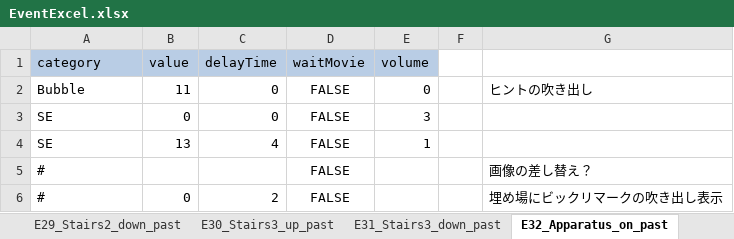
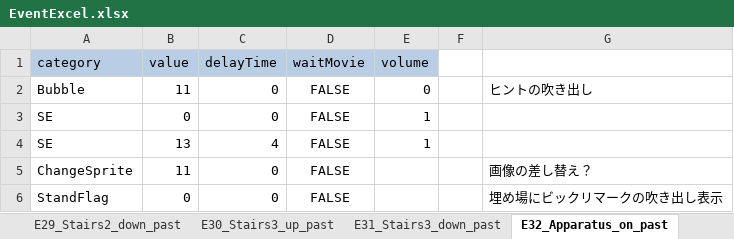
Before and after one commit to swulafi1103/CatEarsShota, an Excel workbook: CatEarsShota/Assets/Excel/EventExcel.xlsx, sheet E32_Apparatus_on_past, drawn as a sheet; values as stored, in another font and other column widths than the file's, no borders; removed rows and columns are numbered as before the commit, all else as after; the diff names each change by its address in the sheet, - before the commit and + after, or states it on an @@ line.

```diff
--- a/CatEarsShota/Assets/Excel/EventExcel.xlsx (sheet E32_Apparatus_on_past)
+++ b/CatEarsShota/Assets/Excel/EventExcel.xlsx (sheet E32_Apparatus_on_past)
-E3 (volume): 3
+E3 (volume): 1
-row 5: # |  |  | FALSE |  |  | 画像の差し替え？
+row 5: ChangeSprite | 11 | 0 | FALSE |  |  | 画像の差し替え？
-A6 (category): #
+A6 (category): StandFlag
-C6 (delayTime): 2
+C6 (delayTime): 0
```
Also changed, not shown: sheet E34_Timecapsule_bookmark_buried, sheet E24_Alone_start_past, sheet E35_Mushroom_plant2_past, 11 other files.
